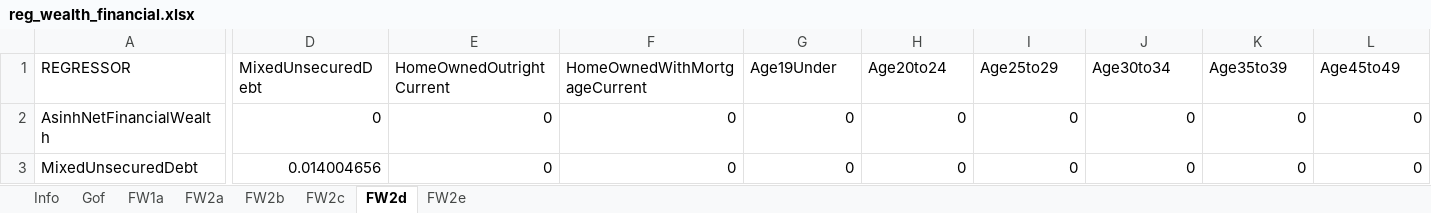
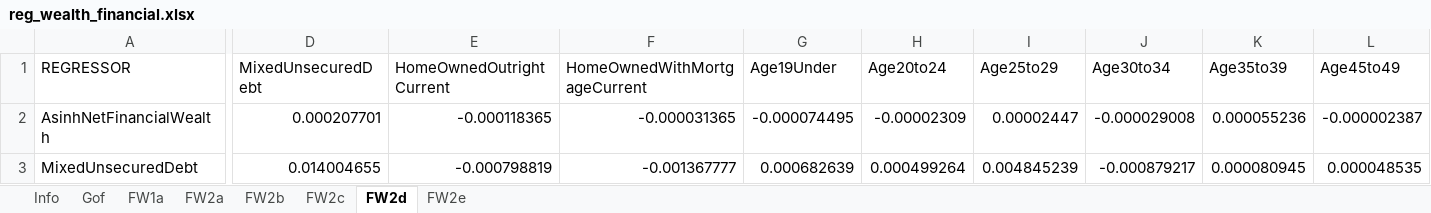
Before and after one commit to LiangShi369/SimPaths, an Excel workbook: input/reg_wealth_financial.xlsx, sheet FW2d, drawn as a sheet; only a part is shown, gaps mark what is left out; values as stored, in another font and other column widths than the file's, no borders; the diff covers the shown part only; the diff names each change by its address in the sheet, - before the commit and + after, or states it on an @@ line.

```diff
--- a/input/reg_wealth_financial.xlsx (sheet FW2d)
+++ b/input/reg_wealth_financial.xlsx (sheet FW2d)
-D2 (MixedUnsecuredDebt): 0
+D2 (MixedUnsecuredDebt): 0.000207701
-E2 (HomeOwnedOutrightCurrent): 0
+E2 (HomeOwnedOutrightCurrent): -0.000118365
-F2 (HomeOwnedWithMortgageCurrent): 0
+F2 (HomeOwnedWithMortgageCurrent): -0.000031365
-G2 (Age19Under): 0
+G2 (Age19Under): -0.000074495
-H2 (Age20to24): 0
+H2 (Age20to24): -0.00002309
-I2 (Age25to29): 0
+I2 (Age25to29): 0.00002447
-J2 (Age30to34): 0
+J2 (Age30to34): -0.000029008
-K2 (Age35to39): 0
+K2 (Age35to39): 0.000055236
-L2 (Age45to49): 0
+L2 (Age45to49): -0.000002387
-D3 (MixedUnsecuredDebt): 0.014004656
+D3 (MixedUnsecuredDebt): 0.014004655
-E3 (HomeOwnedOutrightCurrent): 0
+E3 (HomeOwnedOutrightCurrent): -0.000798819
-F3 (HomeOwnedWithMortgageCurrent): 0
+F3 (HomeOwnedWithMortgageCurrent): -0.001367777
-G3 (Age19Under): 0
+G3 (Age19Under): 0.000682639
-H3 (Age20to24): 0
+H3 (Age20to24): 0.000499264
-I3 (Age25to29): 0
+I3 (Age25to29): 0.004845239
-J3 (Age30to34): 0
+J3 (Age30to34): -0.000879217
-K3 (Age35to39): 0
+K3 (Age35to39): 0.000080945
-L3 (Age45to49): 0
+L3 (Age45to49): 0.000048535
```
Also changed, not shown: 1272 edited cells elsewhere in this sheet, sheet FW2b, sheet FW2e, sheet FW2c, sheet Info.
